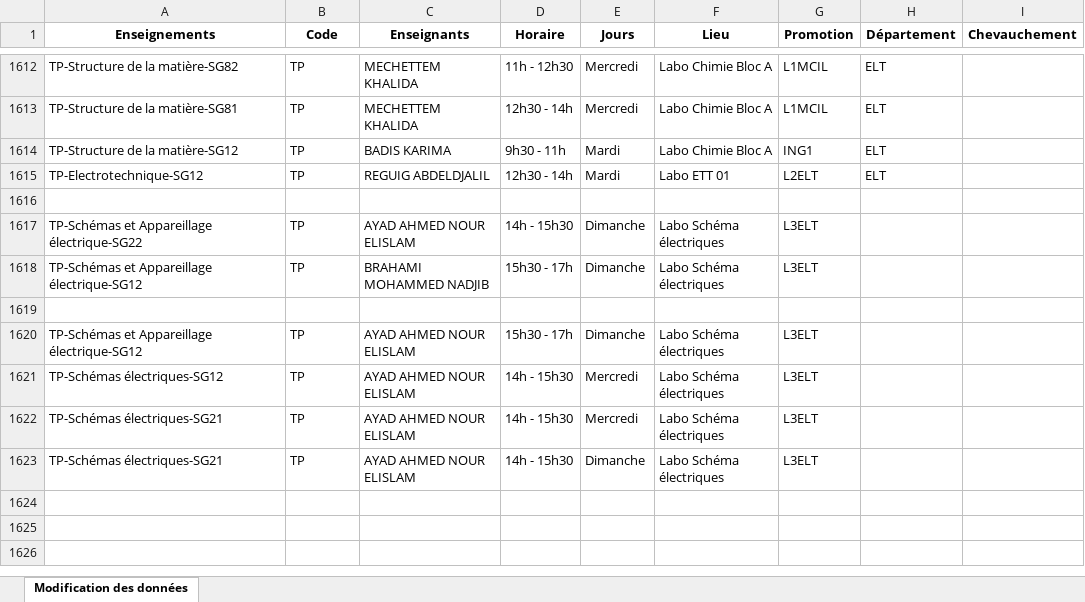
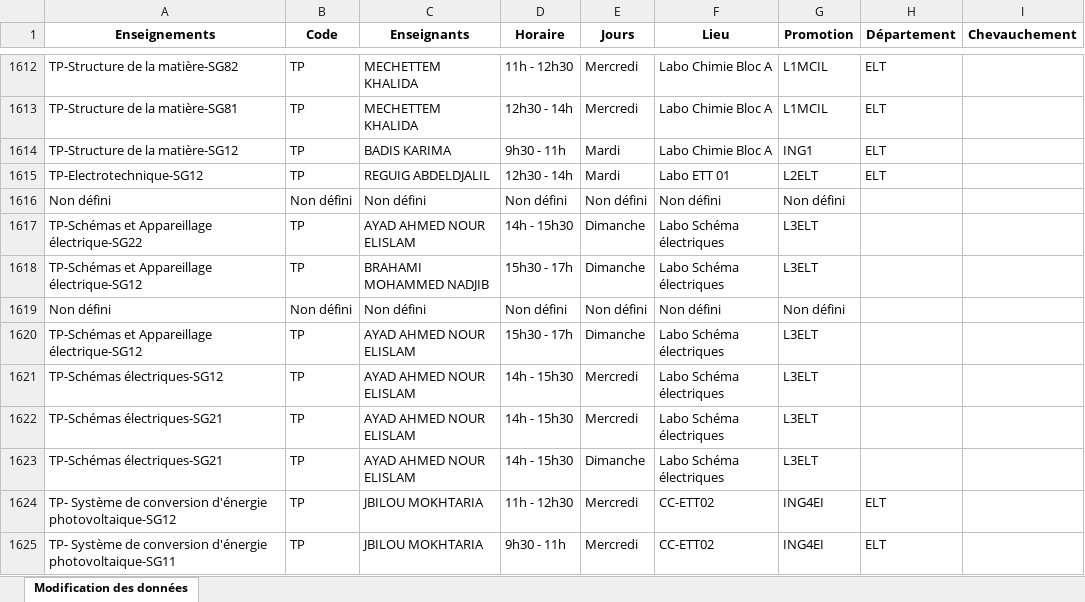
Before and after one commit to EDT-ELT-DEPARTMENT/gestion-des-heures-suppl-mentaires-Vacataires, an Excel workbook: dataEDT-ELT-S1-2027.xlsx, sheet Modification des données, drawn as a sheet; only a part is shown, gaps mark what is left out; values as stored, in another font and other column widths than the file's, no borders; the diff names each change by its address in the sheet, - before the commit and + after, or states it on an @@ line.

Commit message:
Add files via upload

```diff
--- a/dataEDT-ELT-S1-2027.xlsx (sheet Modification des données)
+++ b/dataEDT-ELT-S1-2027.xlsx (sheet Modification des données)
-row 1616: (empty)
+row 1616: Non défini | Non défini | Non défini | Non défini | Non défini | Non défini | Non défini
-row 1619: (empty)
+row 1619: Non défini | Non défini | Non défini | Non défini | Non défini | Non défini | Non défini
+row 1624: TP- Système de conversion d'énergie photovoltaique-SG12 | TP | JBILOU MOKHTARIA | 11h - 12h30 | Mercredi | CC-ETT02 | ING4EI | ELT
+row 1625: TP- Système de conversion d'énergie photovoltaique-SG11 | TP | JBILOU MOKHTARIA | 9h30 - 11h | Mercredi | CC-ETT02 | ING4EI | ELT
```
